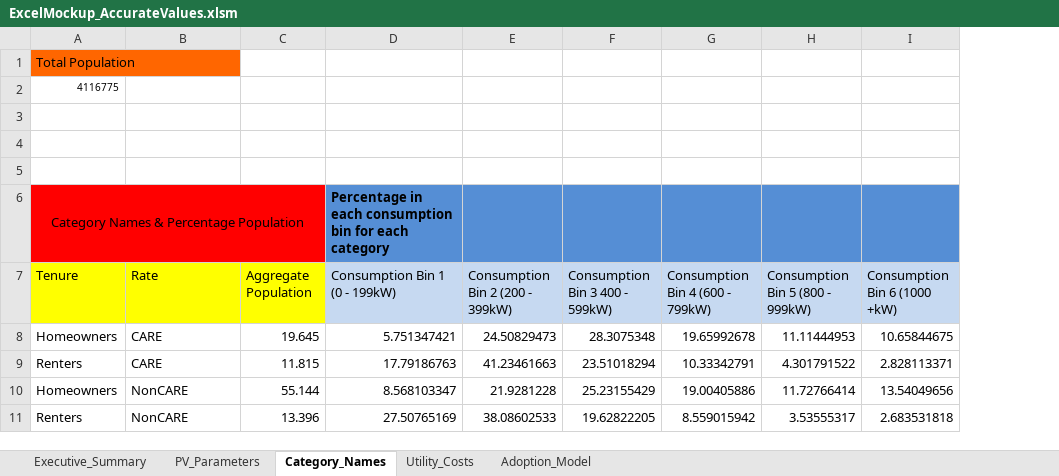
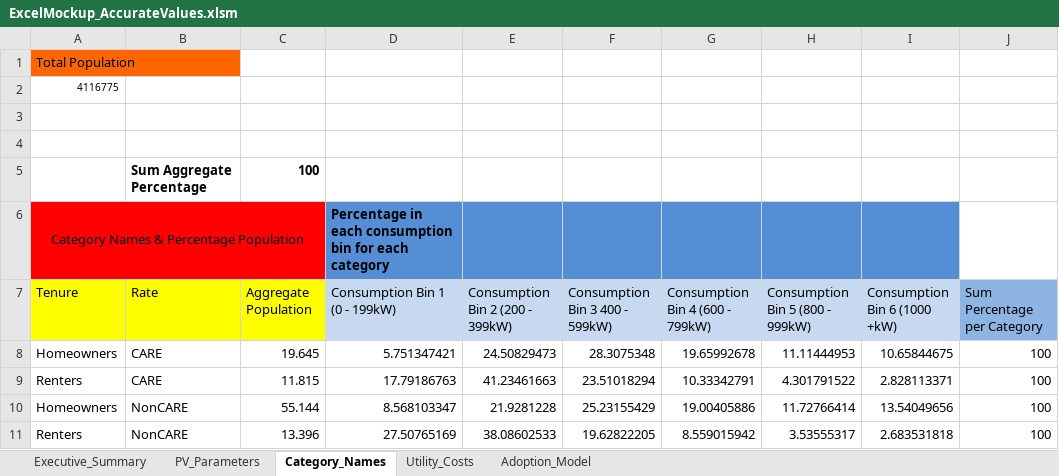
Before and after one commit to aagarwal1990/PV_Uptake_Model, an Excel workbook: sce_cloud_model/ExcelMockup_AccurateValues.xlsm, sheet Category_Names, drawn as a sheet; values as stored, in another font and other column widths than the file's, no borders; the diff names each change by its address in the sheet, - before the commit and + after, or states it on an @@ line.

Commit message:
added some basic error checking to excel sheet

```diff
--- a/sce_cloud_model/ExcelMockup_AccurateValues.xlsm (sheet Category_Names)
+++ b/sce_cloud_model/ExcelMockup_AccurateValues.xlsm (sheet Category_Names)
+column J (Sum Percentage per Category), rows 8-11: all 100
-row 5: (empty)
+row 5:  | Sum Aggregate Percentage | 100
```
Also changed, not shown: sheet Executive_Summary, formulas that keep their value, 3 other files.
